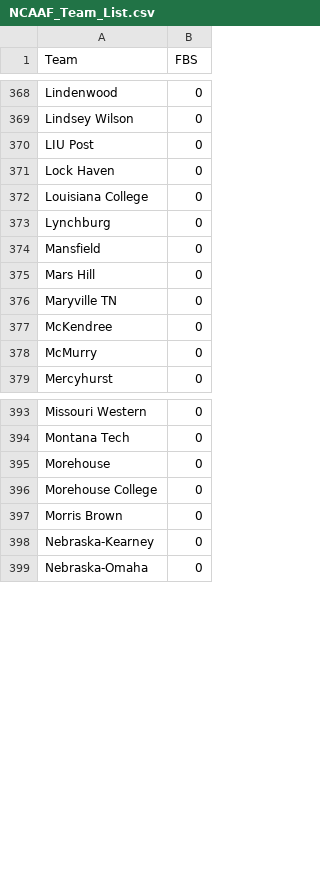
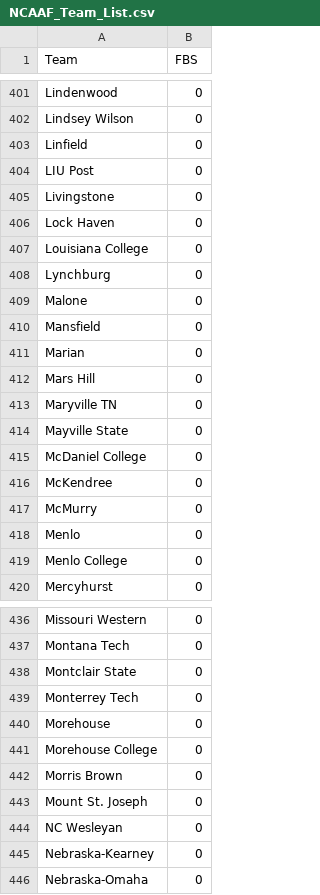
Before and after one commit to MattC137/Open_Data, a CSV file: Data/Sports/NCAAF/NCAAF_Team_List.csv, drawn as a sheet; only a part is shown, gaps mark what is left out; the diff covers the shown part only; the diff names each change by its address in the sheet, - before the commit and + after, or states it on an @@ line.

```diff
--- a/Data/Sports/NCAAF/NCAAF_Team_List.csv
+++ b/Data/Sports/NCAAF/NCAAF_Team_List.csv
+row 403: Linfield | 0
+row 405: Livingstone | 0
+row 409: Malone | 0
+row 411: Marian | 0
+row 414: Mayville State | 0
+row 415: McDaniel College | 0
+row 418: Menlo | 0
+row 419: Menlo College | 0
+row 438: Montclair State | 0
+row 439: Monterrey Tech | 0
+row 443: Mount St. Joseph | 0
+row 444: NC Wesleyan | 0
```
Also changed, not shown: 63 added rows elsewhere in this file.
